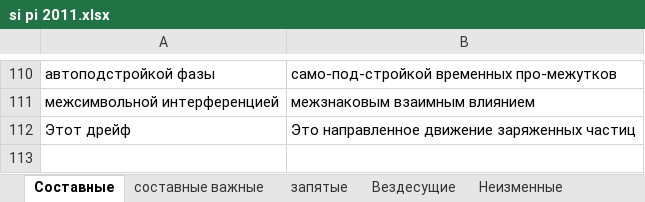
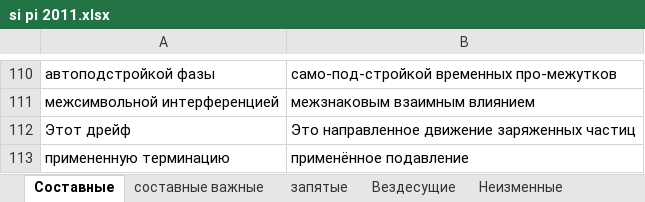
Before and after one commit to AveNRU/text_changer, an Excel workbook: словари/si pi 2011.xlsx, sheet Составные, drawn as a sheet; only a part is shown, gaps mark what is left out; values as stored, in another font and other column widths than the file's, no borders; the diff names each change by its address in the sheet, - before the commit and + after, or states it on an @@ line.

```diff
--- a/словари/si pi 2011.xlsx (sheet Составные)
+++ b/словари/si pi 2011.xlsx (sheet Составные)
+row 113: примененную терминацию | применённое подавление
```
Also changed, not shown: 2 other files.
